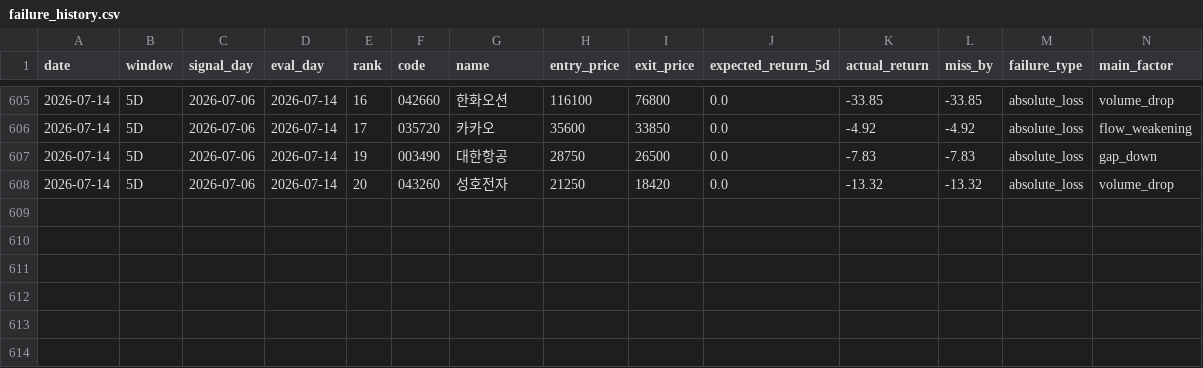
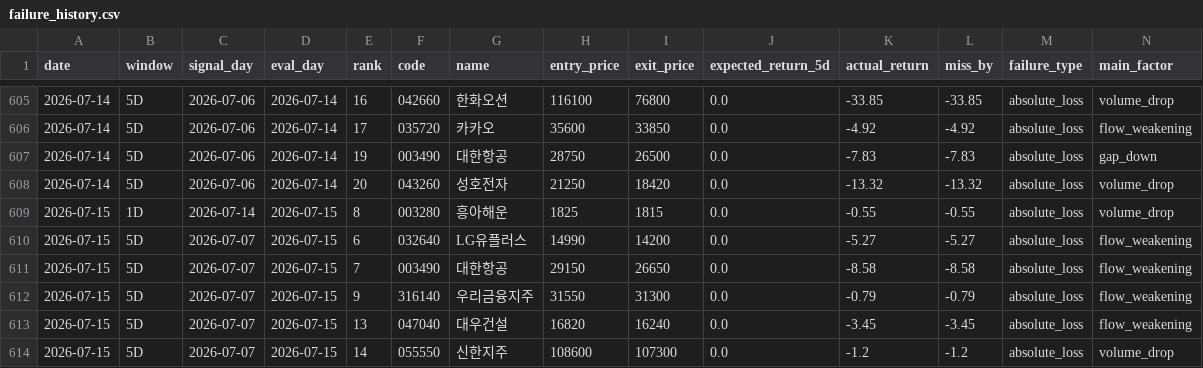
Before and after one commit to stanleyim/choonsimi, a CSV file: failure_history.csv, drawn as a sheet; only a part is shown, gaps mark what is left out; rows hold the shown columns only; the diff names each change by its address in the sheet, - before the commit and + after, or states it on an @@ line.

```diff
--- a/failure_history.csv
+++ b/failure_history.csv
+row 609: 2026-07-15 | 1D | 2026-07-14 | 2026-07-15 | 8 | 003280 | 흥아해운 | 1825 | 1815 | 0.0 | -0.55 | -0.55 | absolute_loss | volume_drop
+row 610: 2026-07-15 | 5D | 2026-07-07 | 2026-07-15 | 6 | 032640 | LG유플러스 | 14990 | 14200 | 0.0 | -5.27 | -5.27 | absolute_loss | flow_weakening
+row 611: 2026-07-15 | 5D | 2026-07-07 | 2026-07-15 | 7 | 003490 | 대한항공 | 29150 | 26650 | 0.0 | -8.58 | -8.58 | absolute_loss | flow_weakening
+row 612: 2026-07-15 | 5D | 2026-07-07 | 2026-07-15 | 9 | 316140 | 우리금융지주 | 31550 | 31300 | 0.0 | -0.79 | -0.79 | absolute_loss | flow_weakening
+row 613: 2026-07-15 | 5D | 2026-07-07 | 2026-07-15 | 13 | 047040 | 대우건설 | 16820 | 16240 | 0.0 | -3.45 | -3.45 | absolute_loss | flow_weakening
+row 614: 2026-07-15 | 5D | 2026-07-07 | 2026-07-15 | 14 | 055550 | 신한지주 | 108600 | 107300 | 0.0 | -1.2 | -1.2 | absolute_loss | volume_drop
```
Also changed, not shown: signal_history.csv, 6 other files.
